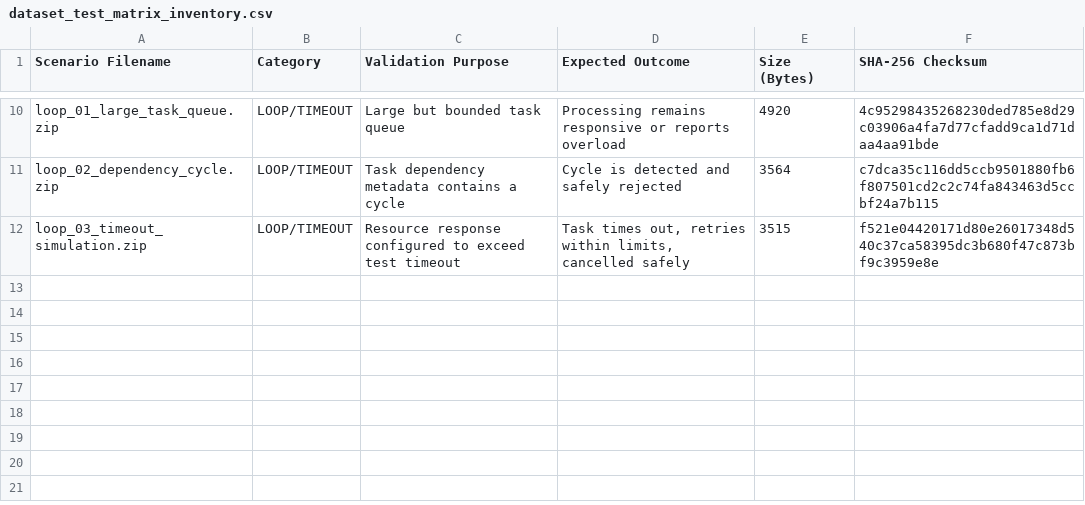
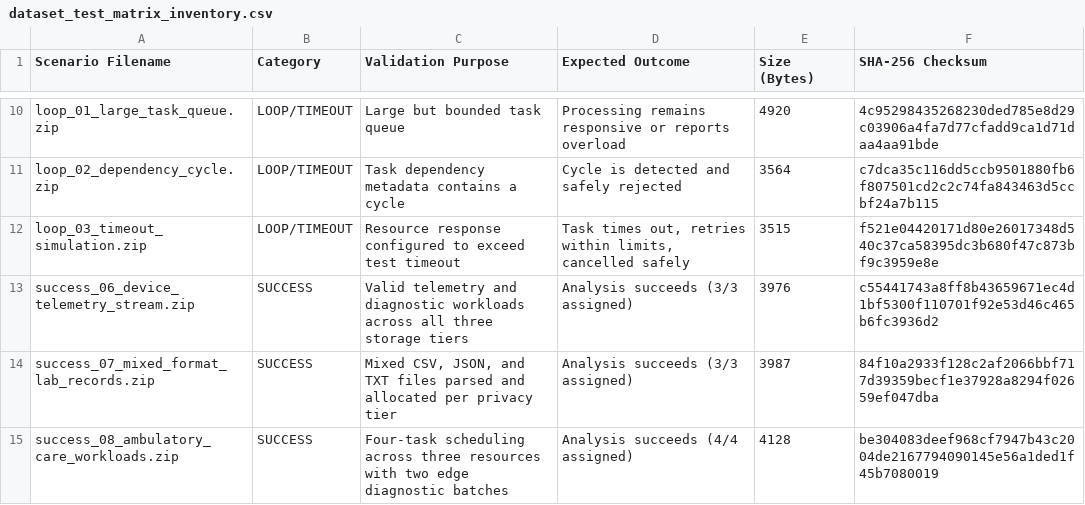
Before and after one commit to Kailasanathan-06/capstone-project-based-panel, a CSV file: sample_upload_datasets/dataset_test_matrix_inventory.csv, drawn as a sheet; only a part is shown, gaps mark what is left out.

Commit message:
feat: consolidate sample datasets, add success scenarios, and update panel UI

```diff
--- a/sample_upload_datasets/dataset_test_matrix_inventory.csv
+++ b/sample_upload_datasets/dataset_test_matrix_inventory.csv
@@ -12 +12,4 @@ loop_02_dependency_cycle.zip,LOOP/TIMEOUT,Task dependency metadata contains a cy
 loop_03_timeout_simulation.zip,LOOP/TIMEOUT,Resource response configured to exceed test timeout,"Task times out, retries within limits, cancelled safely",3515,f521e04420171d80e26017348d540c37ca58395dc3b680f47c873bf9c3959e8e
+success_06_device_telemetry_stream.zip,SUCCESS,Valid telemetry and diagnostic workloads across all three storage tiers,Analysis succeeds (3/3 assigned),3976,c55441743a8ff8b43659671ec4d1bf5300f110701f92e53d46c465b6fc3936d2
+success_07_mixed_format_lab_records.zip,SUCCESS,"Mixed CSV, JSON, and TXT files parsed and allocated per privacy tier",Analysis succeeds (3/3 assigned),3987,84f10a2933f128c2af2066bbf717d39359becf1e37928a8294f02659ef047dba
+success_08_ambulatory_care_workloads.zip,SUCCESS,Four-task scheduling across three resources with two edge diagnostic batches,Analysis succeeds (4/4 assigned),4128,be304083deef968cf7947b43c2004de2167794090145e56a1ded1f45b7080019
```
Also changed, not shown: 40 other files.
